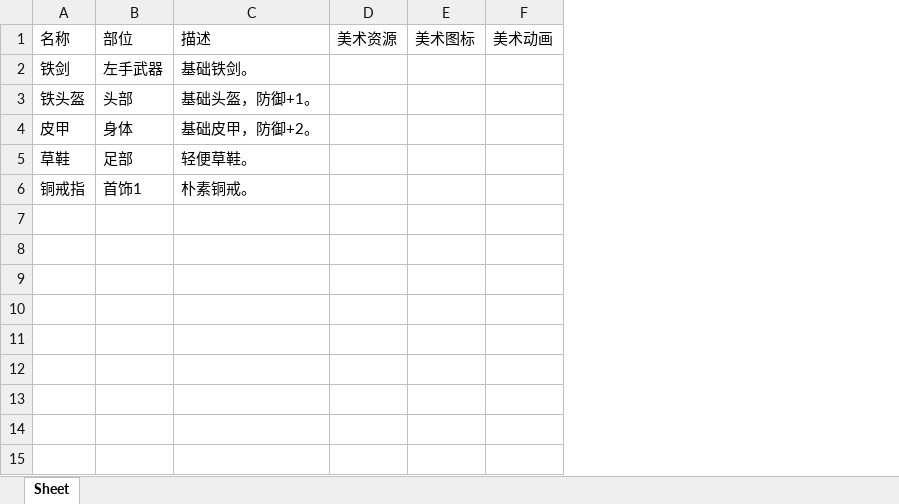
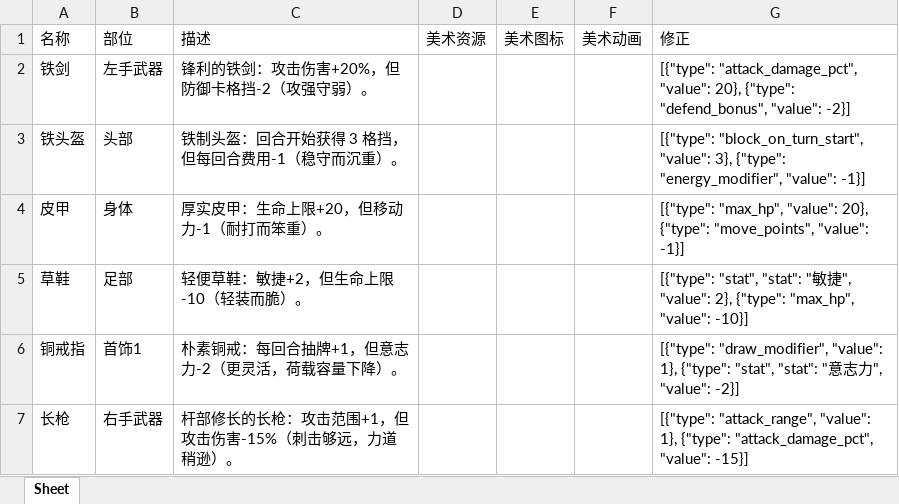
Before and after one commit to Ur123n/loth, an Excel workbook: 编辑器/装备创建.xlsx, sheet Sheet, drawn as a sheet; values as stored, in another font and other column widths than the file's, no borders; removed rows and columns are numbered as before the commit, all else as after; the diff names each change by its address in the sheet, - before the commit and + after, or states it on an @@ line.

```diff
--- a/编辑器/装备创建.xlsx (sheet Sheet)
+++ b/编辑器/装备创建.xlsx (sheet Sheet)
-column C, rows 1-6: 描述 | 基础铁剑。 | 基础头盔，防御+1。 | 基础皮甲，防御+2。 | 轻便草鞋。 | 朴素铜戒。
+column C, rows 1-6: 描述 | 锋利的铁剑：攻击伤害+20%，但防御卡格挡-2（攻强守弱）。 | 铁制头盔：回合开始获得 3 格挡，但每回合费用-1（稳守而沉重）。 | 厚实皮甲：生命上限+20，但移动力-1（耐打而笨重）。 | 轻便草鞋：敏捷+2，但生命上限-10（轻装而脆）。 | 朴素铜戒：每回合抽牌+1，但意志力-2（更灵活，荷载容量下降）。
+column G, rows 1-6: 修正 | [{"type": "attack_damage_pct", "value": 20}, {"type": "defend_bonus", "value": -2}] | [{"type": "block_on_turn_start", "value": 3}, {"type": "energy_modifier", "value": -1}] | [{"type": "max_hp", "value": 20}, {"type": "move_points", "value": -1}] | [{"type": "stat", "stat": "敏捷", "value": 2}, {"type": "max_hp", "value": -10}] | [{"type": "draw_modifier", "value": 1}, {"type": "stat", "stat": "意志力", "value": -2}]
+row 7: 长枪 | 右手武器 | 杆部修长的长枪：攻击范围+1，但攻击伤害-15%（刺击够远，力道稍逊）。 |  |  |  | [{"type": "attack_range", "value": 1}, {"type": "attack_damage_pct", "value": -15}]
```
Also changed, not shown: 27 other files.
